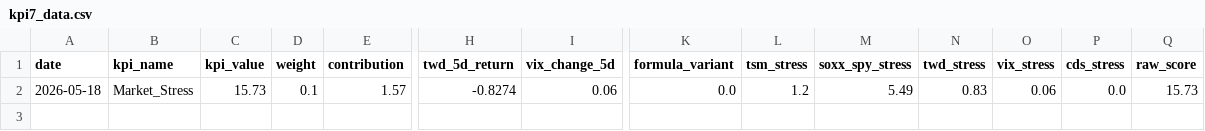
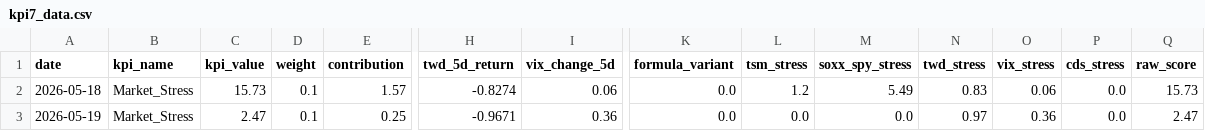
Before and after one commit to axolp/taiwan_risk_dashbaord, a CSV file: data/kpi7_data.csv, drawn as a sheet; only a part is shown, gaps mark what is left out; rows hold the shown columns only; the diff names each change by its address in the sheet, - before the commit and + after, or states it on an @@ line.

Commit message:
Automated data update

```diff
--- a/data/kpi7_data.csv
+++ b/data/kpi7_data.csv
+row 3: 2026-05-19 | Market_Stress | 2.47 | 0.1 | 0.25 | -0.9671 | 0.36 | 0.0 | 0.0 | 0.0 | 0.97 | 0.36 | 0.0 | 2.47
```
